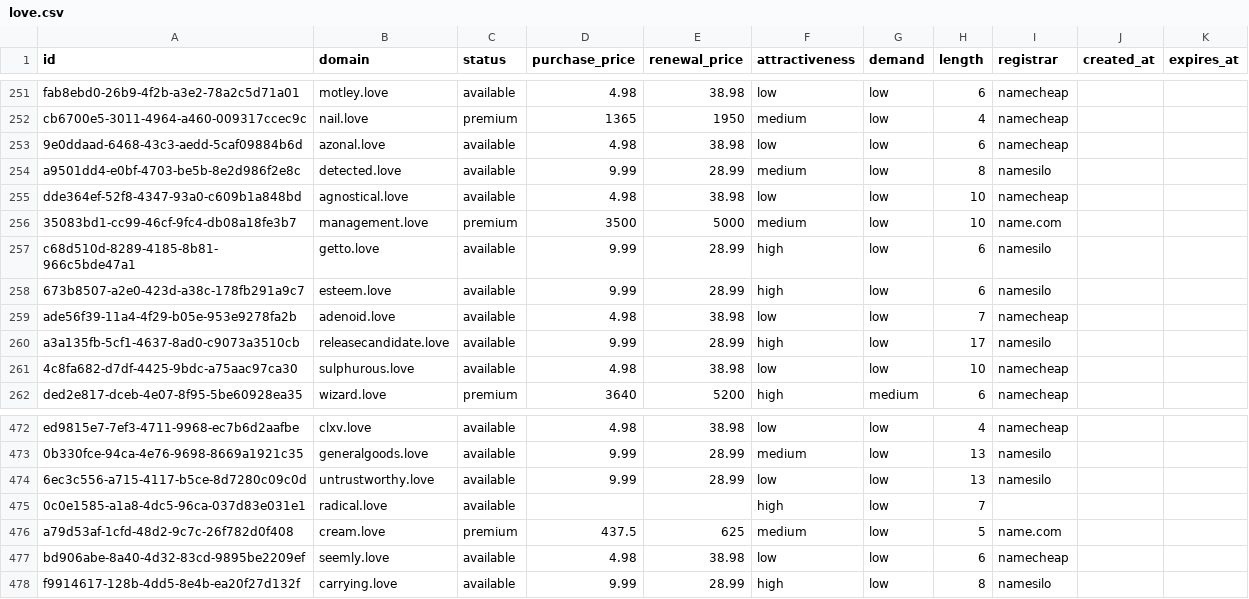
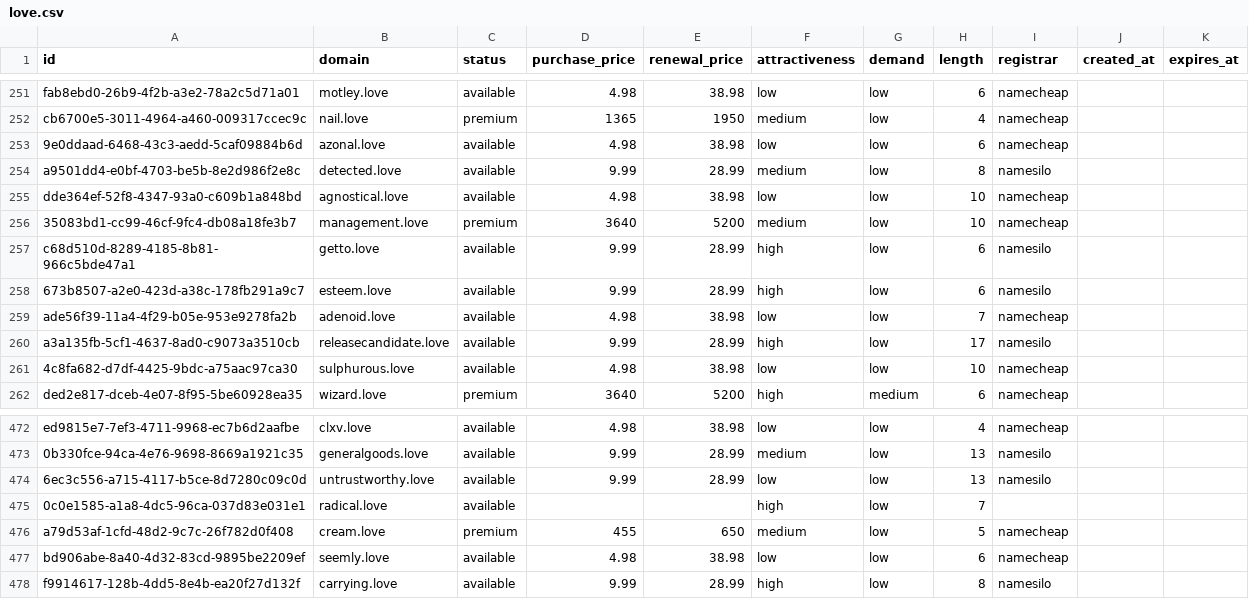
Before and after one commit to UniqueDomains/love-oneword-domains, a CSV file: love.csv, drawn as a sheet; only a part is shown, gaps mark what is left out.

Commit message:
Domains update

```diff
--- a/love.csv
+++ b/love.csv
@@ -255,3 +255,3 @@ a9501dd4-e0bf-4703-be5b-8e2d986f2e8c,detected.love,available,9.99,28.99,medium,l
 dde364ef-52f8-4347-93a0-c609b1a848bd,agnostical.love,available,4.98,38.98,low,low,10,namecheap,,
-35083bd1-cc99-46cf-9fc4-db08a18fe3b7,management.love,premium,3500,5000,medium,low,10,name.com,,
+35083bd1-cc99-46cf-9fc4-db08a18fe3b7,management.love,premium,3640,5200,medium,low,10,namecheap,,
 c68d510d-8289-4185-8b81-966c5bde47a1,getto.love,available,9.99,28.99,high,low,6,namesilo,,
@@ -475,3 +475,3 @@ ed9815e7-7ef3-4711-9968-ec7b6d2aafbe,clxv.love,available,4.98,38.98,low,low,4,na
 0c0e1585-a1a8-4dc5-96ca-037d83e031e1,radical.love,available,,,high,low,7,,,
-a79d53af-1cfd-48d2-9c7c-26f782d0f408,cream.love,premium,437.5,625,medium,low,5,name.com,,
+a79d53af-1cfd-48d2-9c7c-26f782d0f408,cream.love,premium,455,650,medium,low,5,namecheap,,
 bd906abe-8a40-4d32-83cd-9895be2209ef,seemly.love,available,4.98,38.98,low,low,6,namecheap,,
```
Also changed, not shown: 4 other files.
